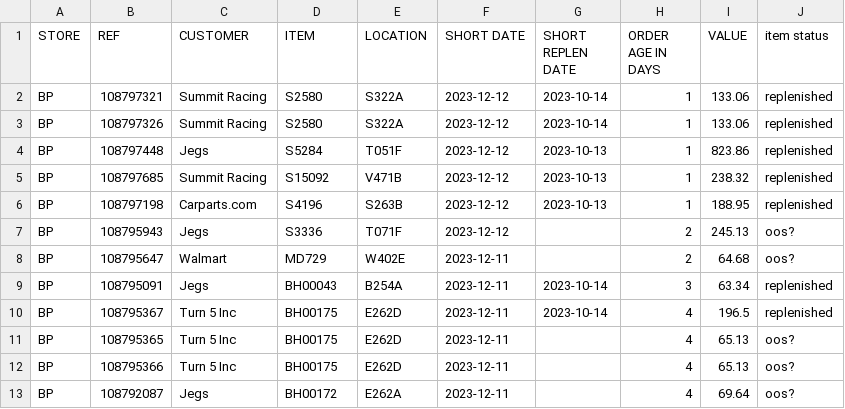
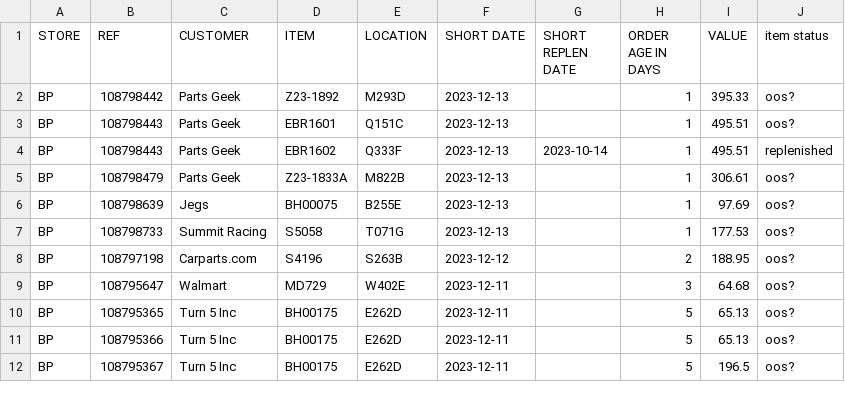
Before and after one commit to MisterAwo/data, a CSV file: aoox.csv, drawn as a sheet; only a part is shown; the diff covers the shown part only.

```diff
--- a/aoox.csv
+++ b/aoox.csv
@@ -1,13 +1,12 @@
 STORE,REF,CUSTOMER,ITEM,LOCATION,SHORT DATE,SHORT REPLEN DATE,ORDER AGE IN DAYS,VALUE,item status
-BP,108797321,Summit Racing,S2580                           ,S322A                           ,2023-12-12,2023-10-14,1,133.06,replenished
-BP,108797326,Summit Racing,S2580                           ,S322A                           ,2023-12-12,2023-10-14,1,133.06,replenished
-BP,108797448,Jegs,S5284                           ,T051F                           ,2023-12-12,2023-10-13,1,823.86,replenished
-BP,108797685,Summit Racing,S15092                          ,V471B                           ,2023-12-12,2023-10-13,1,238.32,replenished
-BP,108797198,Carparts.com,S4196                           ,S263B                           ,2023-12-12,2023-10-13,1,188.95,replenished
-BP,108795943,Jegs,S3336                           ,T071F                           ,2023-12-12,,2,245.13,oos?
-BP,108795647,Walmart,MD729                           ,W402E                           ,2023-12-11,,2,64.68,oos?
-BP,108795091,Jegs,BH00043                         ,B254A                           ,2023-12-11,2023-10-14,3,63.34,replenished
-BP,108795367,Turn 5 Inc,BH00175                         ,E262D                           ,2023-12-11,2023-10-14,4,196.5,replenished
-BP,108795365,Turn 5 Inc,BH00175                         ,E262D                           ,2023-12-11,,4,65.13,oos?
-BP,108795366,Turn 5 Inc,BH00175                         ,E262D                           ,2023-12-11,,4,65.13,oos?
-BP,108792087,Jegs,BH00172                         ,E262A                           ,2023-12-11,,4,69.64,oos?
+BP,108798442,Parts Geek,Z23-1892                        ,M293D                           ,2023-12-13,,1,395.33,oos?
+BP,108798443,Parts Geek,EBR1601                         ,Q151C                           ,2023-12-13,,1,495.51,oos?
+BP,108798443,Parts Geek,EBR1602                         ,Q333F                           ,2023-12-13,2023-10-14,1,495.51,replenished
+BP,108798479,Parts Geek,Z23-1833A                       ,M822B                           ,2023-12-13,,1,306.61,oos?
+BP,108798639,Jegs,BH00075                         ,B255E                           ,2023-12-13,,1,97.69,oos?
+BP,108798733,Summit Racing,S5058                           ,T071G                           ,2023-12-13,,1,177.53,oos?
+BP,108797198,Carparts.com,S4196                           ,S263B                           ,2023-12-12,,2,188.95,oos?
+BP,108795647,Walmart,MD729                           ,W402E                           ,2023-12-11,,3,64.68,oos?
+BP,108795365,Turn 5 Inc,BH00175                         ,E262D                           ,2023-12-11,,5,65.13,oos?
+BP,108795366,Turn 5 Inc,BH00175                         ,E262D                           ,2023-12-11,,5,65.13,oos?
+BP,108795367,Turn 5 Inc,BH00175                         ,E262D                           ,2023-12-11,,5,196.5,oos?
```
Also changed, not shown: 3 added rows, 3 removed rows and 13 edited cells elsewhere in this file, aoo.csv.
